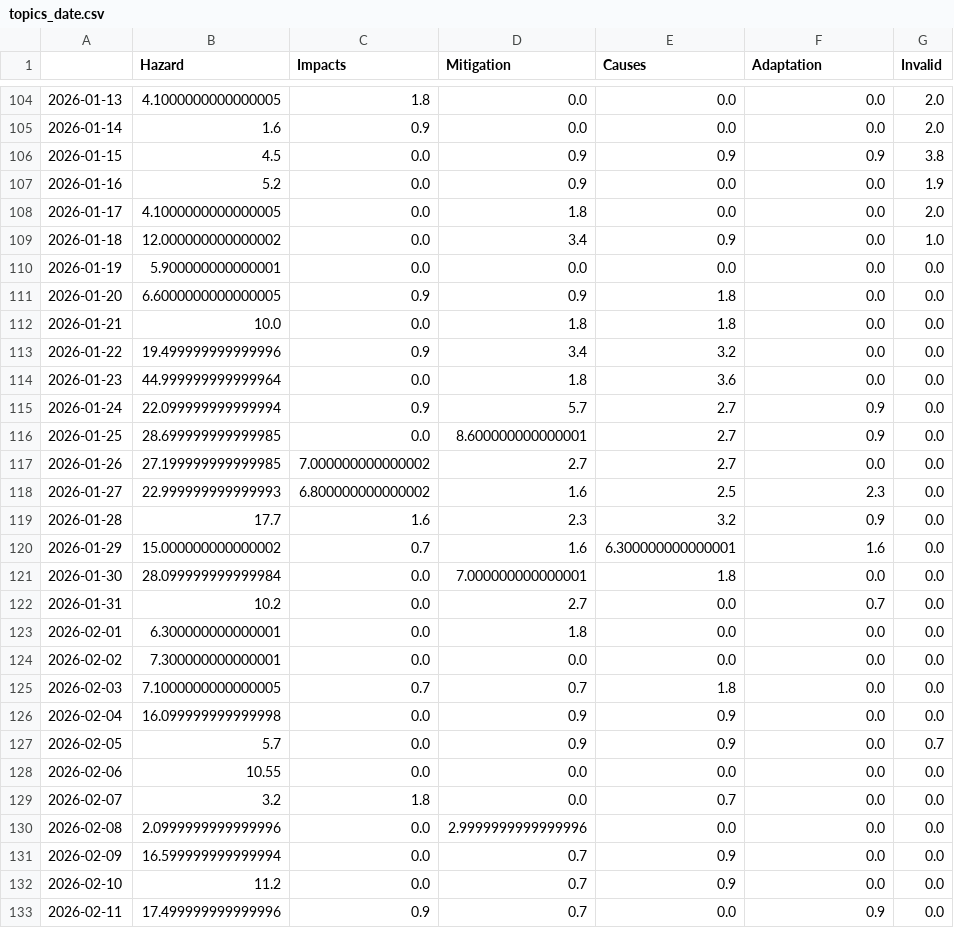
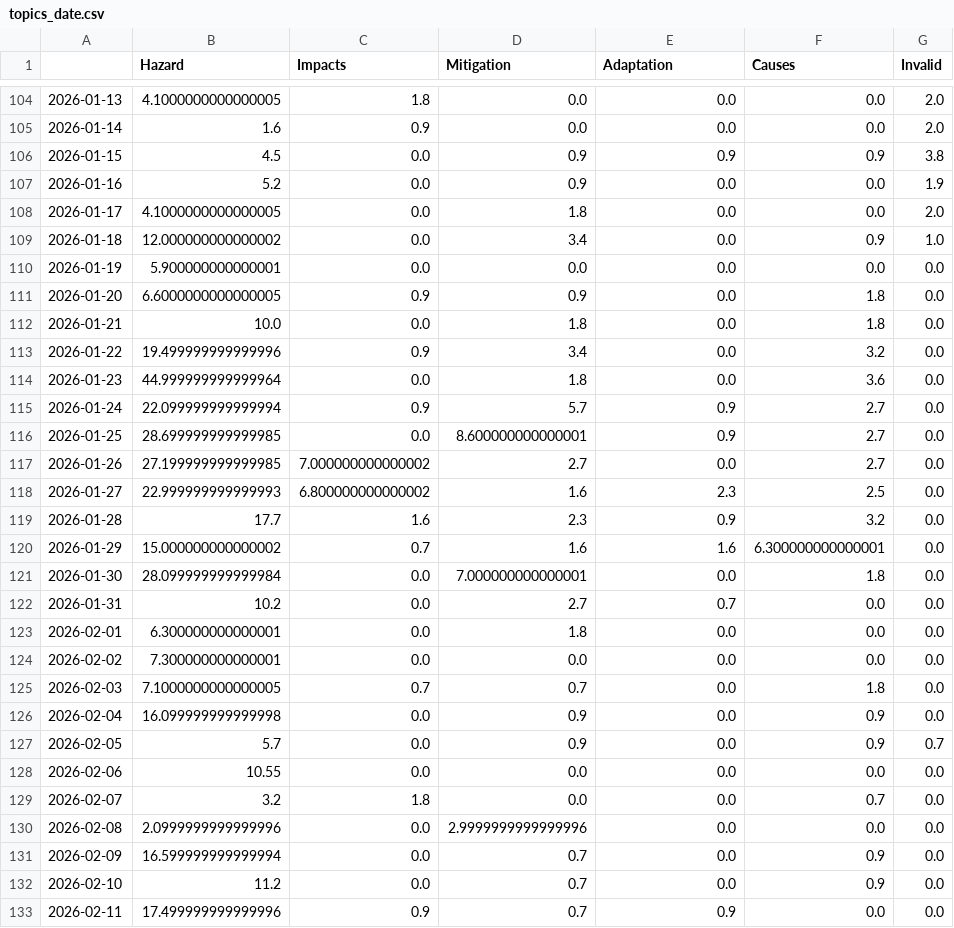
Before and after one commit to friedhumb-news/stormIsComing, a CSV file: csv/topics_date.csv, drawn as a sheet; only a part is shown, gaps mark what is left out; the diff covers the shown part only.

```diff
--- a/csv/topics_date.csv
+++ b/csv/topics_date.csv
@@ -1 +1 @@
-,Hazard,Impacts,Mitigation,Causes,Adaptation,Invalid
+,Hazard,Impacts,Mitigation,Adaptation,Causes,Invalid
@@ -108,26 +108,26 @@
 2026-01-17,4.1000000000000005,0.0,1.8,0.0,0.0,2.0
-2026-01-18,12.000000000000002,0.0,3.4,0.9,0.0,1.0
+2026-01-18,12.000000000000002,0.0,3.4,0.0,0.9,1.0
 2026-01-19,5.900000000000001,0.0,0.0,0.0,0.0,0.0
-2026-01-20,6.6000000000000005,0.9,0.9,1.8,0.0,0.0
-2026-01-21,10.0,0.0,1.8,1.8,0.0,0.0
-2026-01-22,19.499999999999996,0.9,3.4,3.2,0.0,0.0
-2026-01-23,44.999999999999964,0.0,1.8,3.6,0.0,0.0
-2026-01-24,22.099999999999994,0.9,5.7,2.7,0.9,0.0
-2026-01-25,28.699999999999985,0.0,8.600000000000001,2.7,0.9,0.0
-2026-01-26,27.199999999999985,7.000000000000002,2.7,2.7,0.0,0.0
-2026-01-27,22.999999999999993,6.800000000000002,1.6,2.5,2.3,0.0
-2026-01-28,17.7,1.6,2.3,3.2,0.9,0.0
-2026-01-29,15.000000000000002,0.7,1.6,6.300000000000001,1.6,0.0
-2026-01-30,28.099999999999984,0.0,7.000000000000001,1.8,0.0,0.0
-2026-01-31,10.2,0.0,2.7,0.0,0.7,0.0
+2026-01-20,6.6000000000000005,0.9,0.9,0.0,1.8,0.0
+2026-01-21,10.0,0.0,1.8,0.0,1.8,0.0
+2026-01-22,19.499999999999996,0.9,3.4,0.0,3.2,0.0
+2026-01-23,44.999999999999964,0.0,1.8,0.0,3.6,0.0
+2026-01-24,22.099999999999994,0.9,5.7,0.9,2.7,0.0
+2026-01-25,28.699999999999985,0.0,8.600000000000001,0.9,2.7,0.0
+2026-01-26,27.199999999999985,7.000000000000002,2.7,0.0,2.7,0.0
+2026-01-27,22.999999999999993,6.800000000000002,1.6,2.3,2.5,0.0
+2026-01-28,17.7,1.6,2.3,0.9,3.2,0.0
+2026-01-29,15.000000000000002,0.7,1.6,1.6,6.300000000000001,0.0
+2026-01-30,28.099999999999984,0.0,7.000000000000001,0.0,1.8,0.0
+2026-01-31,10.2,0.0,2.7,0.7,0.0,0.0
 2026-02-01,6.300000000000001,0.0,1.8,0.0,0.0,0.0
 2026-02-02,7.300000000000001,0.0,0.0,0.0,0.0,0.0
-2026-02-03,7.1000000000000005,0.7,0.7,1.8,0.0,0.0
-2026-02-04,16.099999999999998,0.0,0.9,0.9,0.0,0.0
-2026-02-05,5.7,0.0,0.9,0.9,0.0,0.7
+2026-02-03,7.1000000000000005,0.7,0.7,0.0,1.8,0.0
+2026-02-04,16.099999999999998,0.0,0.9,0.0,0.9,0.0
+2026-02-05,5.7,0.0,0.9,0.0,0.9,0.7
 2026-02-06,10.55,0.0,0.0,0.0,0.0,0.0
-2026-02-07,3.2,1.8,0.0,0.7,0.0,0.0
+2026-02-07,3.2,1.8,0.0,0.0,0.7,0.0
 2026-02-08,2.0999999999999996,0.0,2.9999999999999996,0.0,0.0,0.0
-2026-02-09,16.599999999999994,0.0,0.7,0.9,0.0,0.0
-2026-02-10,11.2,0.0,0.7,0.9,0.0,0.0
-2026-02-11,17.499999999999996,0.9,0.7,0.0,0.9,0.0
+2026-02-09,16.599999999999994,0.0,0.7,0.0,0.9,0.0
+2026-02-10,11.2,0.0,0.7,0.0,0.9,0.0
+2026-02-11,17.499999999999996,0.9,0.7,0.9,0.0,0.0
```
Also changed, not shown: 109 edited cells elsewhere in this file, 7 other files.
